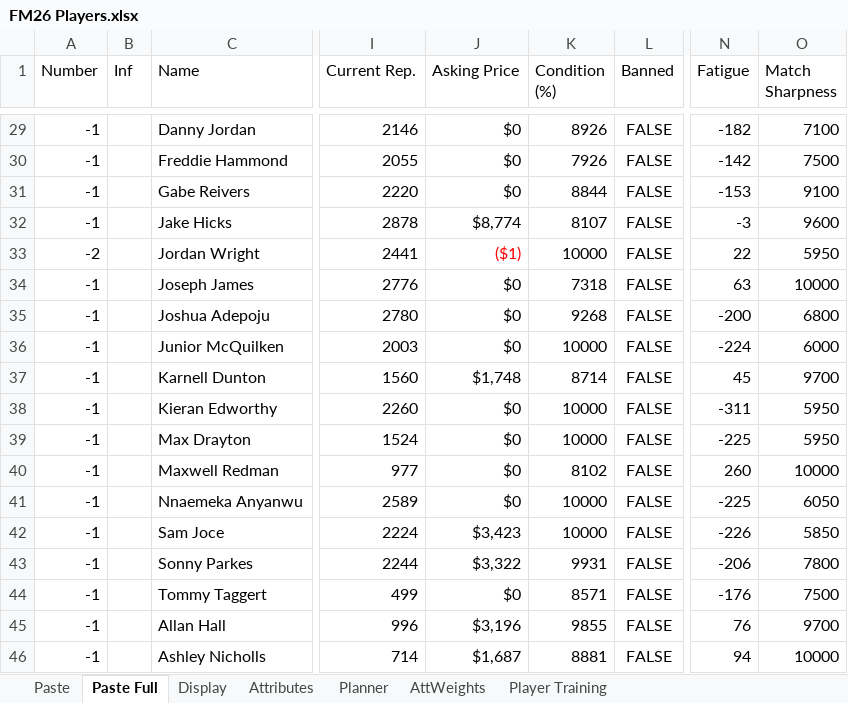
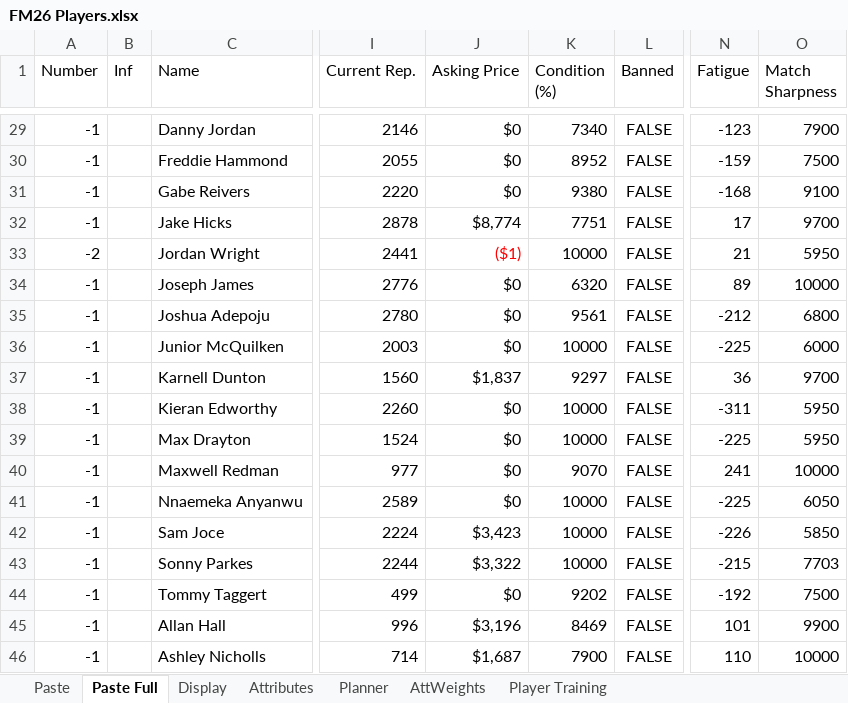
Before and after one commit to bikeracer4487/fm26-lineup-optimizer, an Excel workbook: FM26 Players.xlsx, sheet Paste Full, drawn as a sheet; only a part is shown, gaps mark what is left out; values as stored, in another font and other column widths than the file's, no borders; the diff covers the shown part only; the diff names each change by its address in the sheet, - before the commit and + after, or states it on an @@ line.

```diff
--- a/FM26 Players.xlsx (sheet Paste Full)
+++ b/FM26 Players.xlsx (sheet Paste Full)
-K29 (Condition (%)): 8926
+K29 (Condition (%)): 7340
-N29 (Fatigue): -182
+N29 (Fatigue): -123
-O29 (Match Sharpness): 7100
+O29 (Match Sharpness): 7900
-K30 (Condition (%)): 7926
+K30 (Condition (%)): 8952
-N30 (Fatigue): -142
+N30 (Fatigue): -159
-K31 (Condition (%)): 8844
+K31 (Condition (%)): 9380
-N31 (Fatigue): -153
+N31 (Fatigue): -168
-K32 (Condition (%)): 8107
+K32 (Condition (%)): 7751
-N32 (Fatigue): -3
+N32 (Fatigue): 17
-O32 (Match Sharpness): 9600
+O32 (Match Sharpness): 9700
-N33 (Fatigue): 22
+N33 (Fatigue): 21
-K34 (Condition (%)): 7318
+K34 (Condition (%)): 6320
-N34 (Fatigue): 63
+N34 (Fatigue): 89
-K35 (Condition (%)): 9268
+K35 (Condition (%)): 9561
-N35 (Fatigue): -200
+N35 (Fatigue): -212
-N36 (Fatigue): -224
+N36 (Fatigue): -225
-J37 (Asking Price): $1,748
+J37 (Asking Price): $1,837
-K37 (Condition (%)): 8714
+K37 (Condition (%)): 9297
-N37 (Fatigue): 45
+N37 (Fatigue): 36
-K40 (Condition (%)): 8102
+K40 (Condition (%)): 9070
-N40 (Fatigue): 260
+N40 (Fatigue): 241
-K43 (Condition (%)): 9931
+K43 (Condition (%)): 10000
-N43 (Fatigue): -206
+N43 (Fatigue): -215
-O43 (Match Sharpness): 7800
+O43 (Match Sharpness): 7703
-K44 (Condition (%)): 8571
+K44 (Condition (%)): 9202
-N44 (Fatigue): -176
+N44 (Fatigue): -192
-K45 (Condition (%)): 9855
+K45 (Condition (%)): 8469
-N45 (Fatigue): 76
+N45 (Fatigue): 101
-O45 (Match Sharpness): 9700
+O45 (Match Sharpness): 9900
-K46 (Condition (%)): 8881
+K46 (Condition (%)): 7900
-N46 (Fatigue): 94
+N46 (Fatigue): 110
```
Also changed, not shown: 72 edited cells elsewhere in this sheet, sheet Planner, sheet Display, 1 other file.
